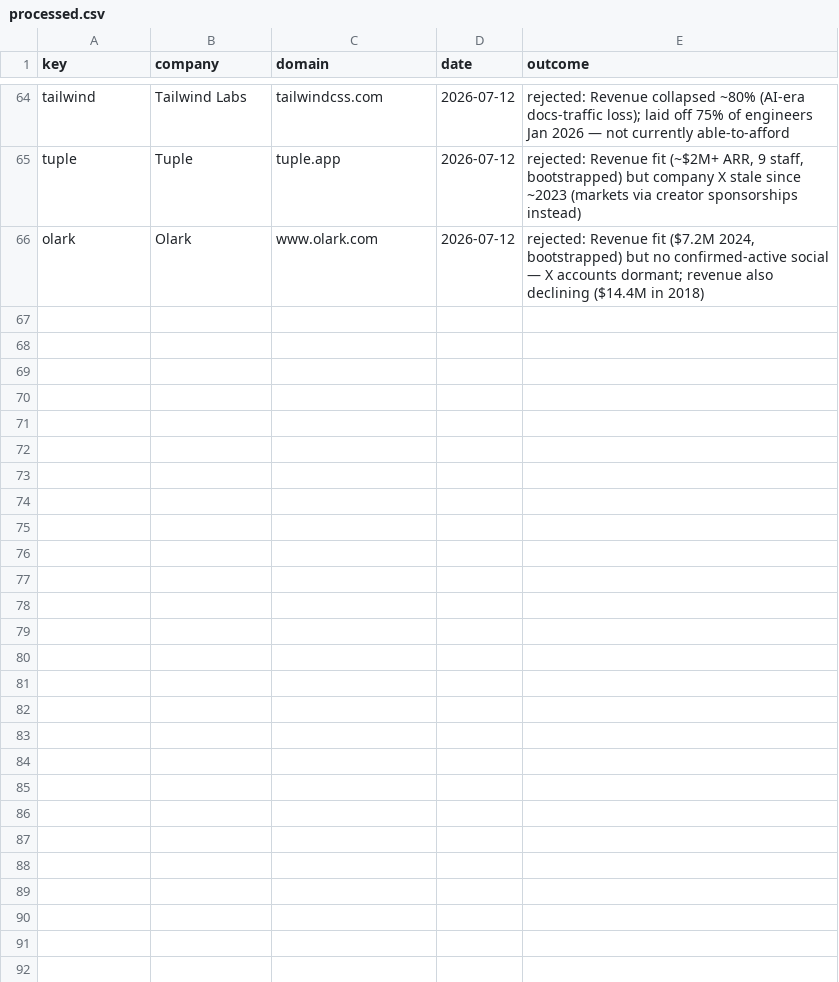
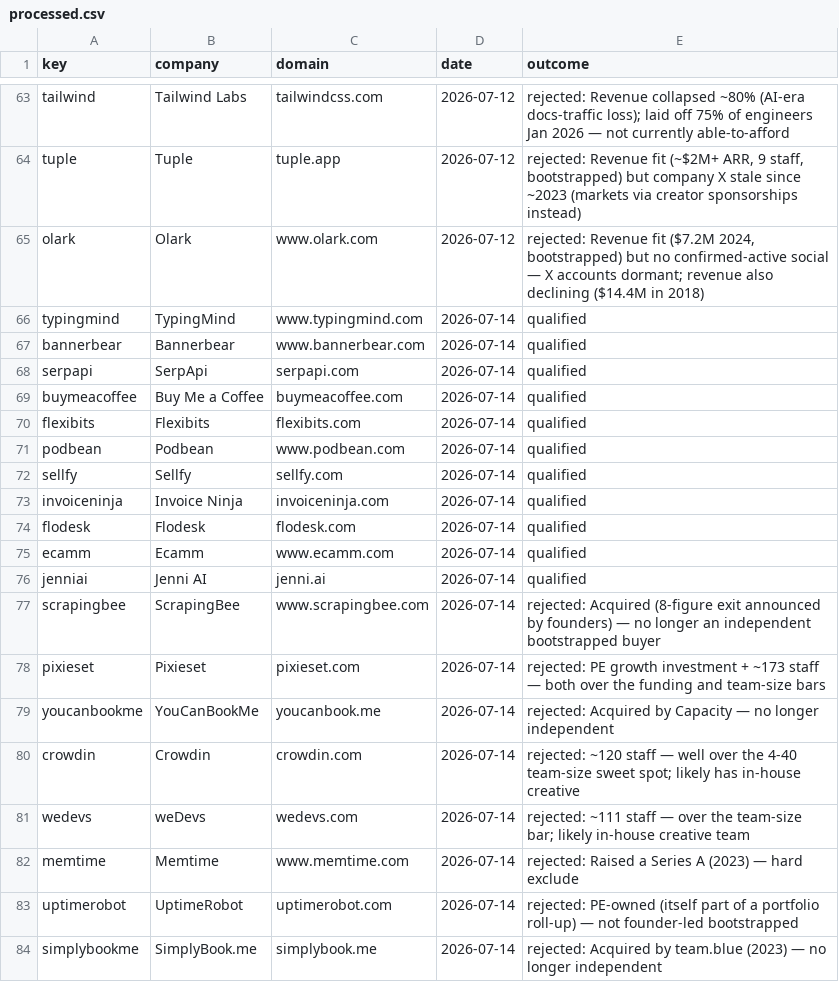
Before and after one commit to Rayanabid22/Outreach-Bootstrapped, a CSV file: data/processed.csv, drawn as a sheet; only a part is shown, gaps mark what is left out; the diff covers the shown part only; the diff names each change by its address in the sheet, - before the commit and + after, or states it on an @@ line.

```diff
--- a/data/processed.csv
+++ b/data/processed.csv
+row 66: typingmind | TypingMind | www.typingmind.com | 2026-07-14 | qualified
+row 67: bannerbear | Bannerbear | www.bannerbear.com | 2026-07-14 | qualified
+row 68: serpapi | SerpApi | serpapi.com | 2026-07-14 | qualified
+row 69: buymeacoffee | Buy Me a Coffee | buymeacoffee.com | 2026-07-14 | qualified
+row 70: flexibits | Flexibits | flexibits.com | 2026-07-14 | qualified
+row 71: podbean | Podbean | www.podbean.com | 2026-07-14 | qualified
+row 72: sellfy | Sellfy | sellfy.com | 2026-07-14 | qualified
+row 73: invoiceninja | Invoice Ninja | invoiceninja.com | 2026-07-14 | qualified
+row 74: flodesk | Flodesk | flodesk.com | 2026-07-14 | qualified
+row 75: ecamm | Ecamm | www.ecamm.com | 2026-07-14 | qualified
+row 76: jenniai | Jenni AI | jenni.ai | 2026-07-14 | qualified
+row 77: scrapingbee | ScrapingBee | www.scrapingbee.com | 2026-07-14 | rejected: Acquired (8-figure exit announced by founders) — no longer an independent bootstrapped buyer
+row 78: pixieset | Pixieset | pixieset.com | 2026-07-14 | rejected: PE growth investment + ~173 staff — both over the funding and team-size bars
+row 79: youcanbookme | YouCanBookMe | youcanbook.me | 2026-07-14 | rejected: Acquired by Capacity — no longer independent
+row 80: crowdin | Crowdin | crowdin.com | 2026-07-14 | rejected: ~120 staff — well over the 4-40 team-size sweet spot; likely has in-house creative
+row 81: wedevs | weDevs | wedevs.com | 2026-07-14 | rejected: ~111 staff — over the team-size bar; likely in-house creative team
+row 82: memtime | Memtime | www.memtime.com | 2026-07-14 | rejected: Raised a Series A (2023) — hard exclude
+row 83: uptimerobot | UptimeRobot | uptimerobot.com | 2026-07-14 | rejected: PE-owned (itself part of a portfolio roll-up) — not founder-led bootstrapped
+row 84: simplybookme | SimplyBook.me | simplybook.me | 2026-07-14 | rejected: Acquired by team.blue (2023) — no longer independent
```
Also changed, not shown: 16 added rows and 1 removed row elsewhere in this file, 2 other files.
